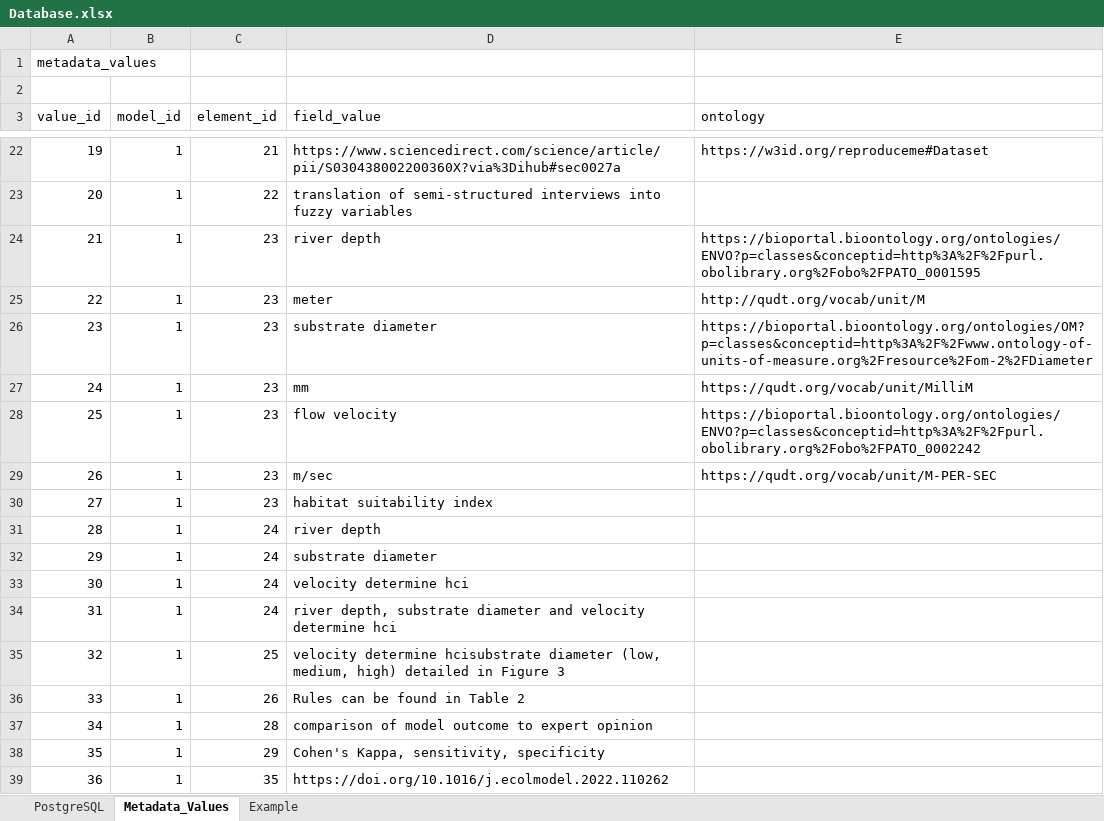
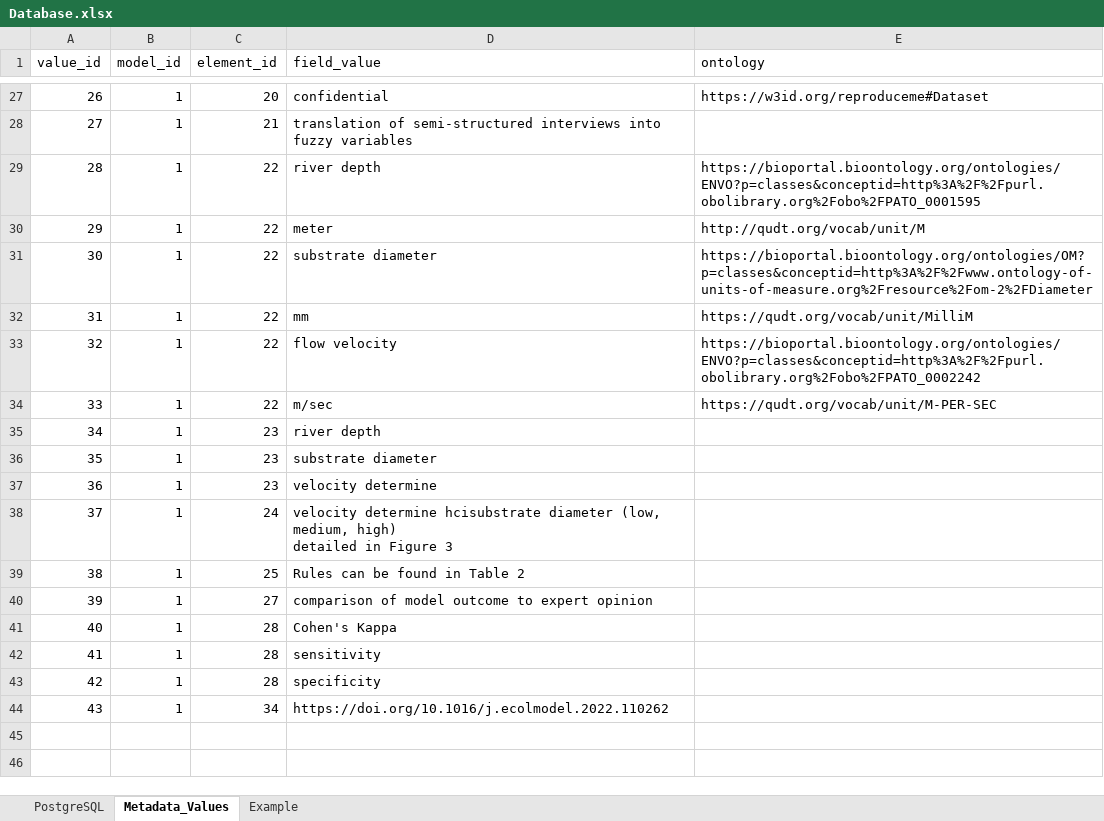
Before and after one commit to EcoWeaver/Restoration-Ecology-Model-Manager, an Excel workbook: backend/postgreSQL/Database.xlsx, sheet Metadata_Values, drawn as a sheet; only a part is shown, gaps mark what is left out; values as stored, in another font and other column widths than the file's, no cell formats; removed rows and columns are numbered as before the commit, all else as after; ↵ is a line break in a cell; the diff covers the shown part only; the diff names each change by its address in the sheet, - before the commit and + after, or states it on an @@ line.

```diff
--- a/backend/postgreSQL/Database.xlsx (sheet Metadata_Values)
+++ b/backend/postgreSQL/Database.xlsx (sheet Metadata_Values)
-row 1: metadata_values
-row 2: (empty)
@@ column A (value_id) renumbered from row 8 down @@
-C27 (element_id): 21
+C27 (element_id): 20
-D27 (field_value): https://www.sciencedirect.com/science/article/pii/S030438002200360X?via%3Dihub#sec0027a
+D27 (field_value): confidential
-C28 (element_id): 22
+C28 (element_id): 21
-C29:C34 (element_id): 23
+C29:C34 (element_id): 22
-D35 (field_value): habitat suitability index
+D35 (field_value): river depth
-row 31: 28 | 1 | 24 | river depth
-C36:C37 (element_id): 24
+C36:C37 (element_id): 23
-D37 (field_value): velocity determine hci
+D37 (field_value): velocity determine
-D38 (field_value): river depth, substrate diameter and velocity determine hci
+D38 (field_value): velocity determine hcisubstrate diameter (low, medium, high) ↵ detailed in Figure 3
-D39 (field_value): velocity determine hcisubstrate diameter (low, medium, high) detailed in Figure 3
+D39 (field_value): Rules can be found in Table 2
-C40 (element_id): 26
+C40 (element_id): 27
-D40 (field_value): Rules can be found in Table 2
+D40 (field_value): comparison of model outcome to expert opinion
+row 41: 40 | 1 | 28 | Cohen's Kappa
-D42 (field_value): comparison of model outcome to expert opinion
+D42 (field_value): sensitivity
-C43 (element_id): 29
+C43 (element_id): 28
-D43 (field_value): Cohen's Kappa, sensitivity, specificity
+D43 (field_value): specificity
-C44 (element_id): 35
+C44 (element_id): 34
```
Also changed, not shown: 7 added rows and 21 edited cells elsewhere in this sheet, sheet PostgreSQL, cell formats, 2 other files.
